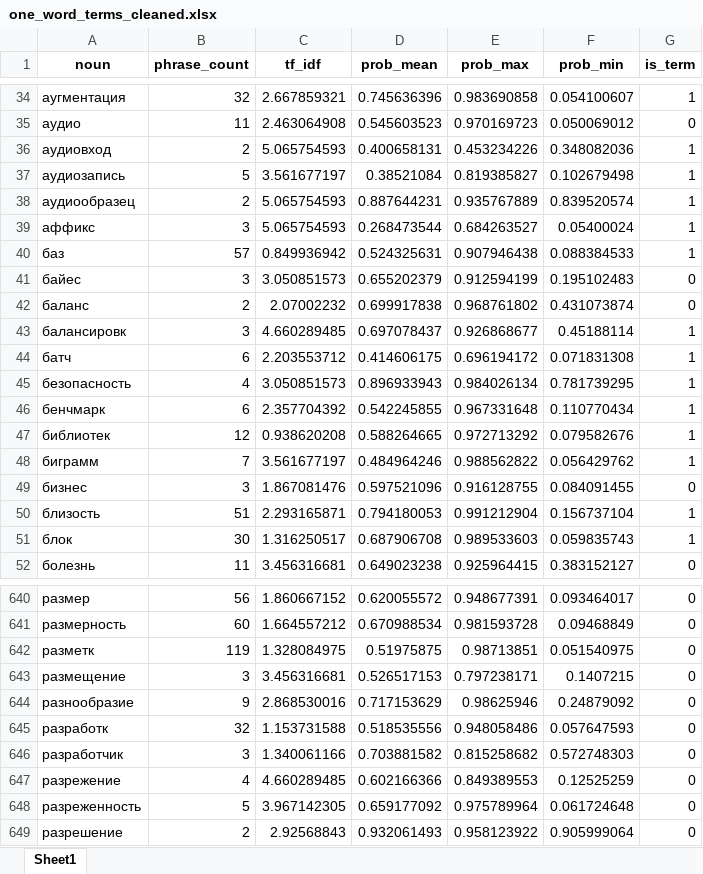
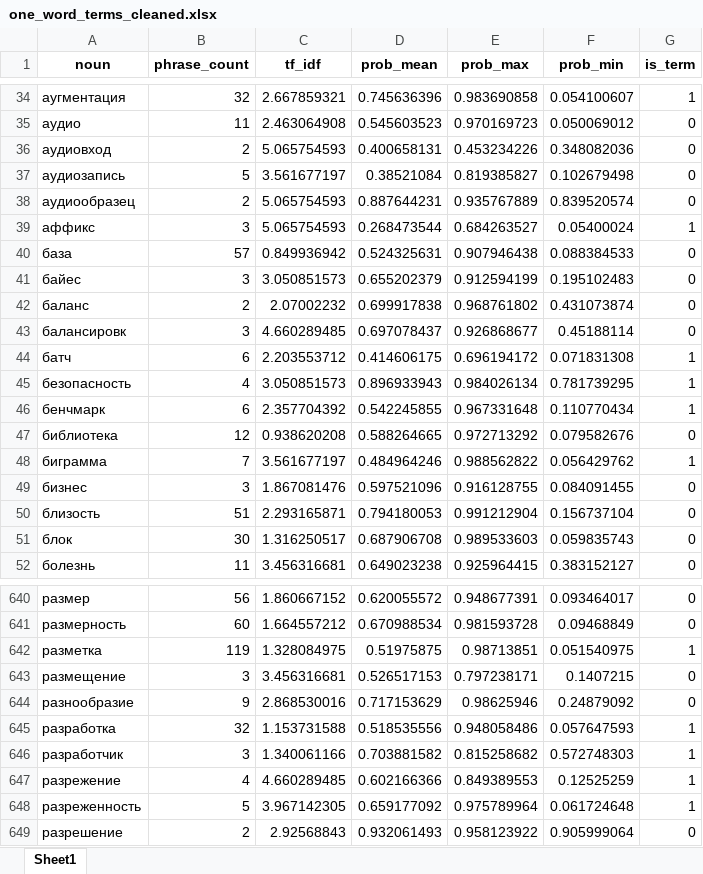
Before and after one commit to milkorna/AutoThematicThesaurus, an Excel workbook: one_word_terms/one_word_terms_cleaned.xlsx, sheet Sheet1, drawn as a sheet; only a part is shown, gaps mark what is left out; values as stored, in another font and other column widths than the file's, no borders; the diff covers the shown part only; the diff names each change by its address in the sheet, - before the commit and + after, or states it on an @@ line.

Commit message:
Augmented terms

```diff
--- a/one_word_terms/one_word_terms_cleaned.xlsx (sheet Sheet1)
+++ b/one_word_terms/one_word_terms_cleaned.xlsx (sheet Sheet1)
-G36:G38 (is_term): 1
+G36:G38 (is_term): 0
-A40 (noun): баз
+A40 (noun): база
-G40 (is_term): 1
+G40 (is_term): 0
-G43 (is_term): 1
+G43 (is_term): 0
-A47 (noun): библиотек
+A47 (noun): библиотека
-G47 (is_term): 1
+G47 (is_term): 0
-A48 (noun): биграмм
+A48 (noun): биграмма
-G50:G51 (is_term): 1
+G50:G51 (is_term): 0
-A642 (noun): разметк
+A642 (noun): разметка
-G642 (is_term): 0
+G642 (is_term): 1
-A645 (noun): разработк
+A645 (noun): разработка
-G645:G648 (is_term): 0
+G645:G648 (is_term): 1
```
Also changed, not shown: 169 edited cells elsewhere in this sheet, 2 other files.
